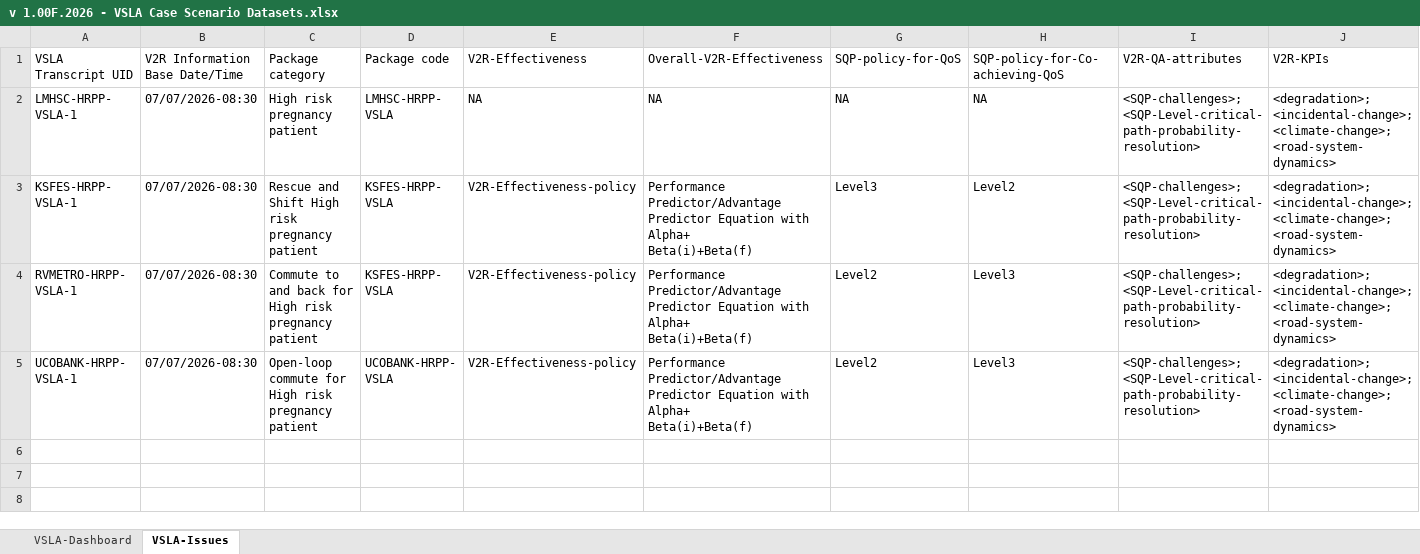
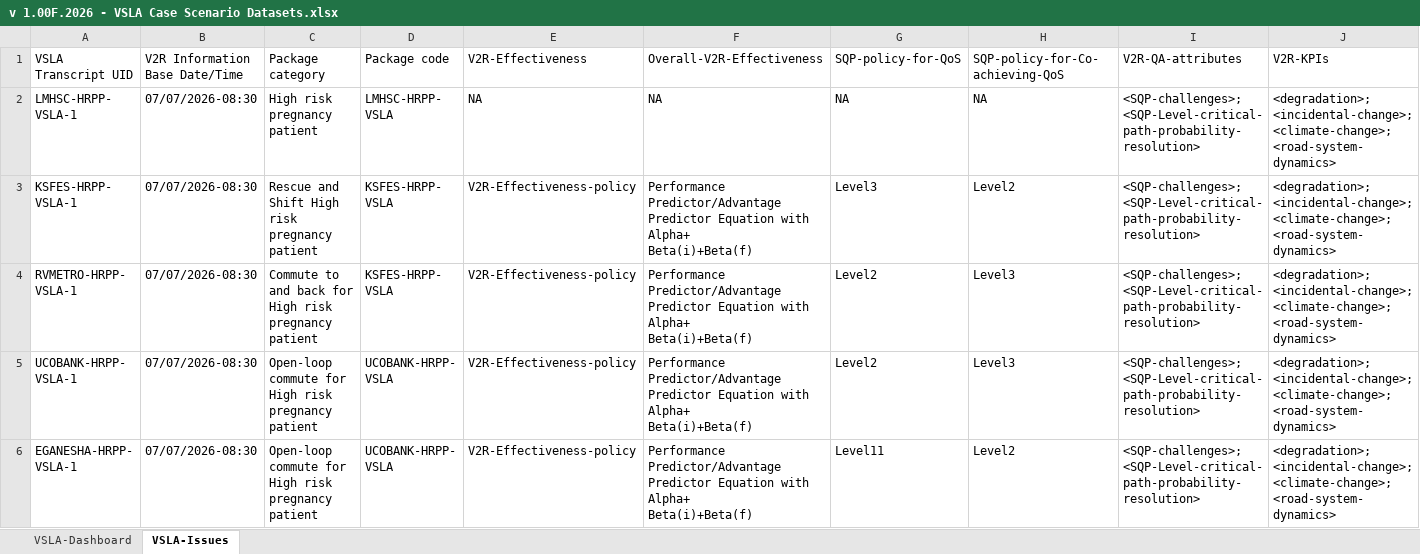
Before and after one commit to AOEC-CLOUD/VSLA-ACCENTUATOR, an Excel workbook: v 1.00F.2026 - VSLA Case Scenario Datasets.xlsx, sheet VSLA-Issues, drawn as a sheet; only a part is shown; values as stored, in another font and other column widths than the file's, no borders; rows hold the shown columns only; ↵ is a line break in a cell; the diff names each change by its address in the sheet, - before the commit and + after, or states it on an @@ line.

Commit message:
Add files via upload

```diff
--- a/v 1.00F.2026 - VSLA Case Scenario Datasets.xlsx (sheet VSLA-Issues)
+++ b/v 1.00F.2026 - VSLA Case Scenario Datasets.xlsx (sheet VSLA-Issues)
+row 6: EGANESHA-HRPP- VSLA-1 | 07/07/2026-08:30 | Open-loop commute for High risk pregnancy patient | UCOBANK-HRPP- VSLA | V2R-Effectiveness-policy | Performance Predictor/Advantage Predictor Equation with Alpha+ ↵ Beta(i)+Beta(f) | Level11 | Level2 | <SQP-challenges>;<SQP-Level-critical-path-probability-resolution> | <degradation>; <incidental-change>;<climate-change>;<road-system-dynamics>
```
Also changed, not shown: sheet VSLA-Dashboard.
